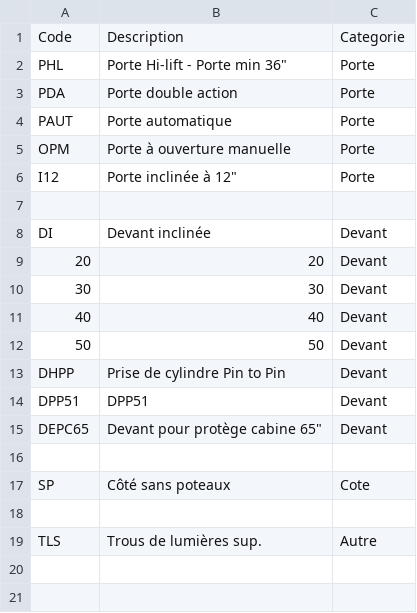
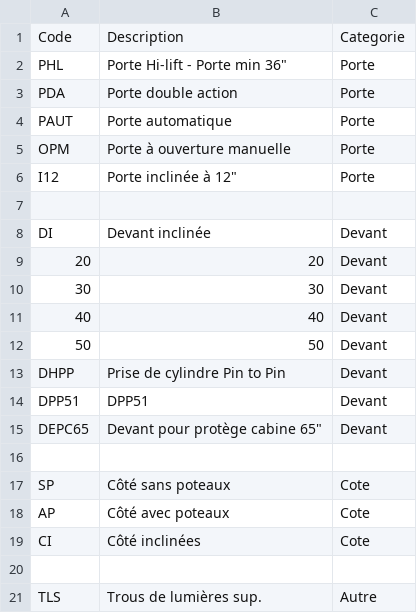
Before and after one commit to SimVaillancourt/streamlit-bennes, a CSV file: accessoires.csv, drawn as a sheet; the diff names each change by its address in the sheet, - before the commit and + after, or states it on an @@ line.

```diff
--- a/accessoires.csv
+++ b/accessoires.csv
+row 18: AP | Côté avec poteaux | Cote
+row 19: CI | Côté inclinées | Cote
```
Also changed, not shown: conditions_accessoires.csv.
